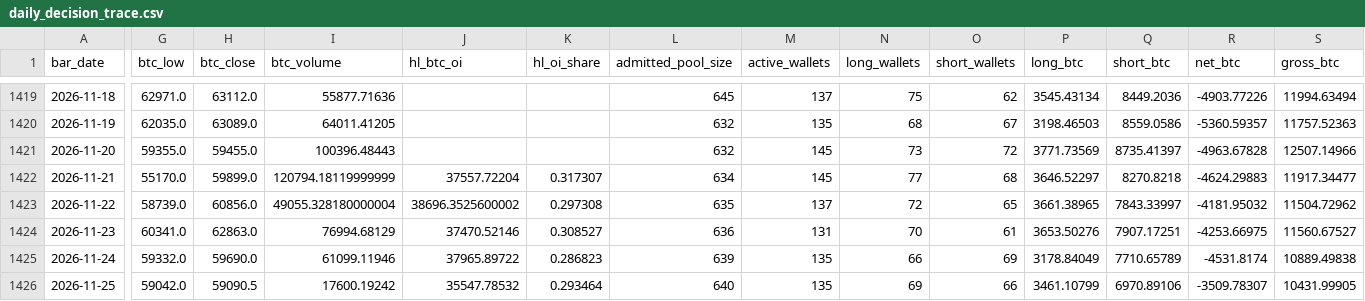
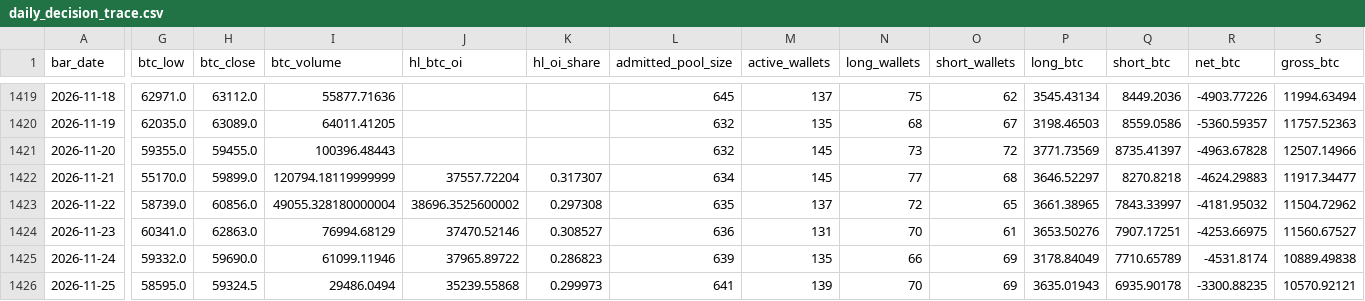
Before and after one commit to GlennZhu/test, a CSV file: backtest/daily_decision_trace.csv, drawn as a sheet; only a part is shown, gaps mark what is left out; the diff covers the shown part only; the diff names each change by its address in the sheet, - before the commit and + after, or states it on an @@ line.

```diff
--- a/backtest/daily_decision_trace.csv
+++ b/backtest/daily_decision_trace.csv
-G1426 (btc_low): 59042.0
+G1426 (btc_low): 58595.0
-H1426 (btc_close): 59090.5
+H1426 (btc_close): 59324.5
-I1426 (btc_volume): 17600.19242
+I1426 (btc_volume): 29486.0494
-J1426 (hl_btc_oi): 35547.78532
+J1426 (hl_btc_oi): 35239.55868
-K1426 (hl_oi_share): 0.293464
+K1426 (hl_oi_share): 0.299973
-L1426 (admitted_pool_size): 640
+L1426 (admitted_pool_size): 641
-M1426 (active_wallets): 135
+M1426 (active_wallets): 139
-N1426 (long_wallets): 69
+N1426 (long_wallets): 70
-O1426 (short_wallets): 66
+O1426 (short_wallets): 69
-P1426 (long_btc): 3461.10799
+P1426 (long_btc): 3635.01943
-Q1426 (short_btc): 6970.89106
+Q1426 (short_btc): 6935.90178
-R1426 (net_btc): -3509.78307
+R1426 (net_btc): -3300.88235
-S1426 (gross_btc): 10431.99905
+S1426 (gross_btc): 10570.92121
```
Also changed, not shown: 4 edited cells elsewhere in this file, backtest/daily_decision_trace_from_2025_07_30.csv, backtest/hourly_observation_trace.csv, 19 other files.
